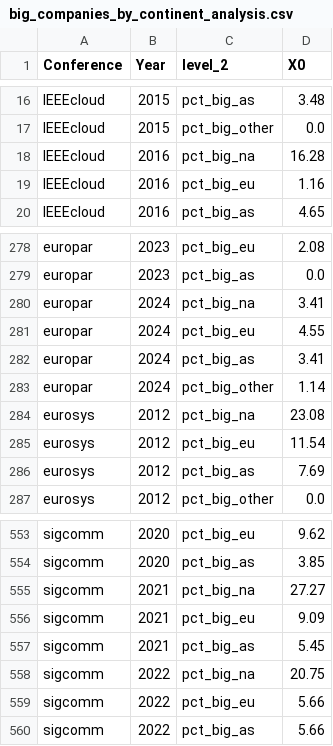
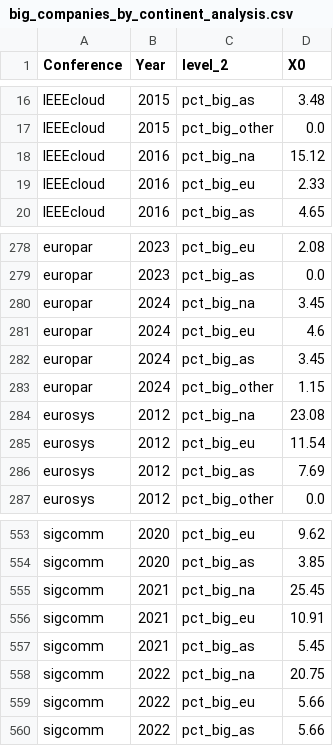
Before and after one commit to Marina-LA/Conference-Data-Plots, a CSV file: outputs/csv/big_companies_by_continent_analysis.csv, drawn as a sheet; only a part is shown, gaps mark what is left out.

```diff
--- a/outputs/csv/big_companies_by_continent_analysis.csv
+++ b/outputs/csv/big_companies_by_continent_analysis.csv
@@ -17,4 +17,4 @@ IEEEcloud,2015,pct_big_as,3.48
 IEEEcloud,2015,pct_big_other,0.0
-IEEEcloud,2016,pct_big_na,16.28
-IEEEcloud,2016,pct_big_eu,1.16
+IEEEcloud,2016,pct_big_na,15.12
+IEEEcloud,2016,pct_big_eu,2.33
 IEEEcloud,2016,pct_big_as,4.65
@@ -279,6 +279,6 @@ europar,2023,pct_big_eu,2.08
 europar,2023,pct_big_as,0.0
-europar,2024,pct_big_na,3.41
-europar,2024,pct_big_eu,4.55
-europar,2024,pct_big_as,3.41
-europar,2024,pct_big_other,1.14
+europar,2024,pct_big_na,3.45
+europar,2024,pct_big_eu,4.6
+europar,2024,pct_big_as,3.45
+europar,2024,pct_big_other,1.15
 eurosys,2012,pct_big_na,23.08
@@ -554,4 +554,4 @@ sigcomm,2020,pct_big_eu,9.62
 sigcomm,2020,pct_big_as,3.85
-sigcomm,2021,pct_big_na,27.27
-sigcomm,2021,pct_big_eu,9.09
+sigcomm,2021,pct_big_na,25.45
+sigcomm,2021,pct_big_eu,10.91
 sigcomm,2021,pct_big_as,5.45
```
Also changed, not shown: ProcessedData/unifiedCitationsData.csv, outputs/csv/big_tech_analysis.csv, 34 other files.
